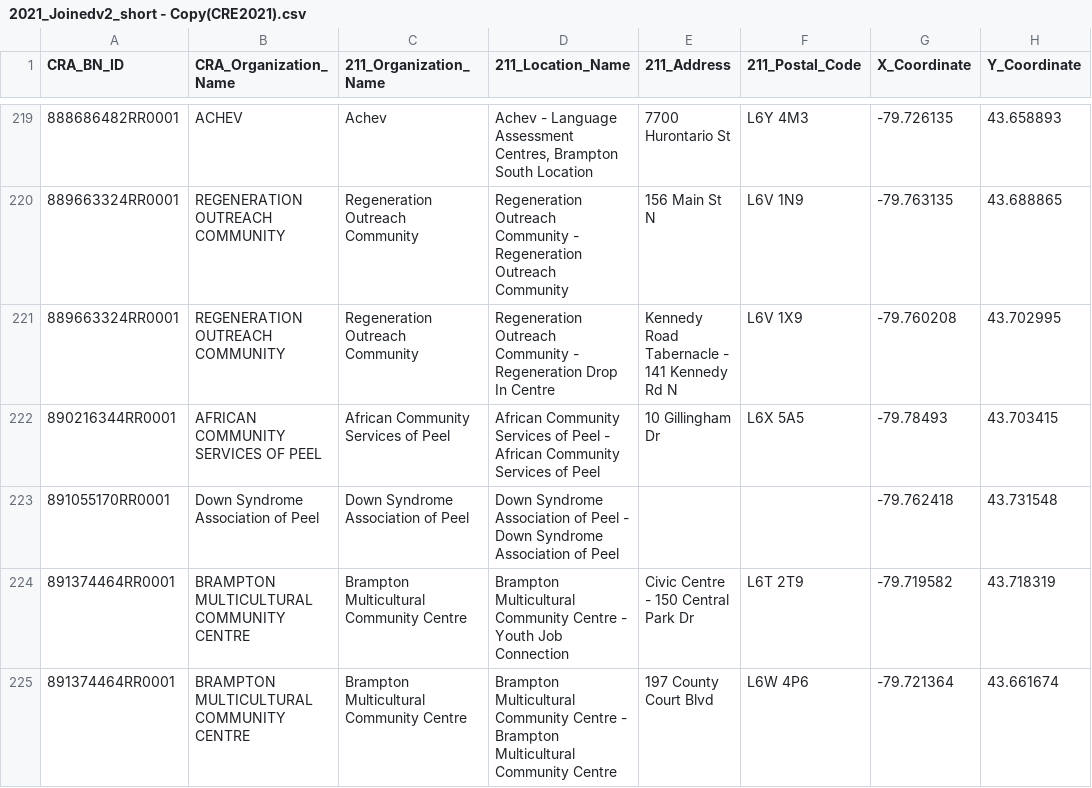
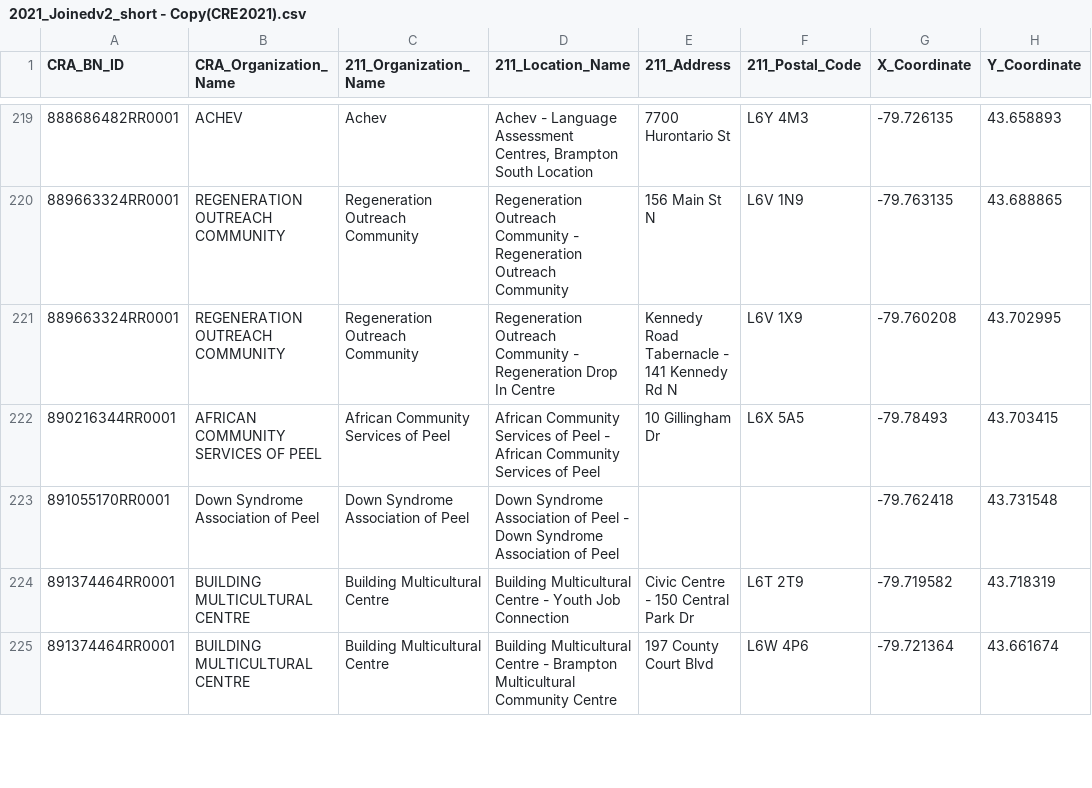
Before and after one commit to schoolofcities/essential-spaces, a CSV file: data/2025-work/tenure-data/2021_Joinedv2_short - Copy(CRE2021).csv, drawn as a sheet; only a part is shown, gaps mark what is left out; the diff covers the shown part only; the diff names each change by its address in the sheet, - before the commit and + after, or states it on an @@ line.

Commit message:
Fix missing entries

```diff
--- a/data/2025-work/tenure-data/2021_Joinedv2_short - Copy(CRE2021).csv
+++ b/data/2025-work/tenure-data/2021_Joinedv2_short - Copy(CRE2021).csv
-B224:B225 (CRA_Organization_Name): BRAMPTON MULTICULTURAL COMMUNITY CENTRE
+B224:B225 (CRA_Organization_Name): BUILDING MULTICULTURAL CENTRE
-C224:C225 (211_Organization_Name): Brampton Multicultural Community Centre
+C224:C225 (211_Organization_Name): Building Multicultural Centre
-D224 (211_Location_Name): Brampton Multicultural Community Centre -…
+D224 (211_Location_Name): Building Multicultural Centre -…
-D225 (211_Location_Name): Brampton Multicultural Community Centre -…
+D225 (211_Location_Name): Building Multicultural Centre -…
```
Also changed, not shown: 18 edited cells elsewhere in this file, data/2025-work/joined-data/simplified_matches_uw_tenure.csv, data/2025-work/joined-data/simplified_matches_uw_tenure_full.csv, 6 other files.
